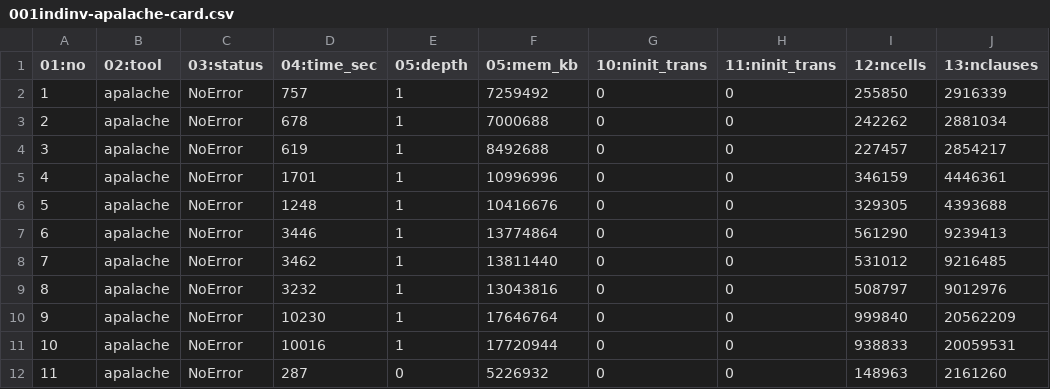
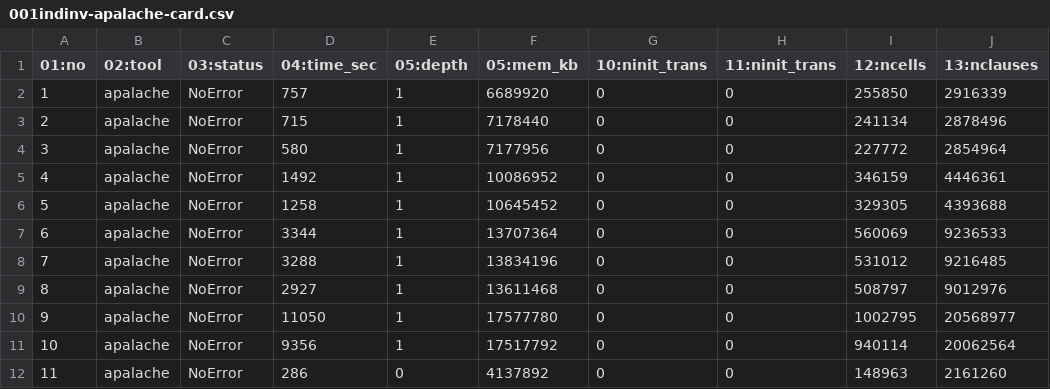
Before and after one commit to informalsystems/verification, a CSV file: spec/fork-cases/results/001indinv-apalache-card.csv, drawn as a sheet; only a part is shown; the diff covers the shown part only; the diff names each change by its address in the sheet, - before the commit and + after, or states it on an @@ line.

```diff
--- a/spec/fork-cases/results/001indinv-apalache-card.csv
+++ b/spec/fork-cases/results/001indinv-apalache-card.csv
-F2 (05:mem_kb): 7259492
+F2 (05:mem_kb): 6689920
-D3 (04:time_sec): 678
+D3 (04:time_sec): 715
-F3 (05:mem_kb): 7000688
+F3 (05:mem_kb): 7178440
-I3 (12:ncells): 242262
+I3 (12:ncells): 241134
-J3 (13:nclauses): 2881034
+J3 (13:nclauses): 2878496
-D4 (04:time_sec): 619
+D4 (04:time_sec): 580
-F4 (05:mem_kb): 8492688
+F4 (05:mem_kb): 7177956
-I4 (12:ncells): 227457
+I4 (12:ncells): 227772
-J4 (13:nclauses): 2854217
+J4 (13:nclauses): 2854964
-D5 (04:time_sec): 1701
+D5 (04:time_sec): 1492
-F5 (05:mem_kb): 10996996
+F5 (05:mem_kb): 10086952
-D6 (04:time_sec): 1248
+D6 (04:time_sec): 1258
-F6 (05:mem_kb): 10416676
+F6 (05:mem_kb): 10645452
-D7 (04:time_sec): 3446
+D7 (04:time_sec): 3344
-F7 (05:mem_kb): 13774864
+F7 (05:mem_kb): 13707364
-I7 (12:ncells): 561290
+I7 (12:ncells): 560069
-J7 (13:nclauses): 9239413
+J7 (13:nclauses): 9236533
-D8 (04:time_sec): 3462
+D8 (04:time_sec): 3288
-F8 (05:mem_kb): 13811440
+F8 (05:mem_kb): 13834196
-D9 (04:time_sec): 3232
+D9 (04:time_sec): 2927
-F9 (05:mem_kb): 13043816
+F9 (05:mem_kb): 13611468
-D10 (04:time_sec): 10230
+D10 (04:time_sec): 11050
-F10 (05:mem_kb): 17646764
+F10 (05:mem_kb): 17577780
-I10 (12:ncells): 999840
+I10 (12:ncells): 1002795
-J10 (13:nclauses): 20562209
+J10 (13:nclauses): 20568977
-D11 (04:time_sec): 10016
+D11 (04:time_sec): 9356
-F11 (05:mem_kb): 17720944
+F11 (05:mem_kb): 17517792
-I11 (12:ncells): 938833
+I11 (12:ncells): 940114
-J11 (13:nclauses): 20059531
+J11 (13:nclauses): 20062564
-D12 (04:time_sec): 287
+D12 (04:time_sec): 286
-F12 (05:mem_kb): 5226932
+F12 (05:mem_kb): 4137892
```
Also changed, not shown: 90 edited cells elsewhere in this file, spec/fork-cases/results/001indinv-apalache-unstable.csv, 7 other files.
